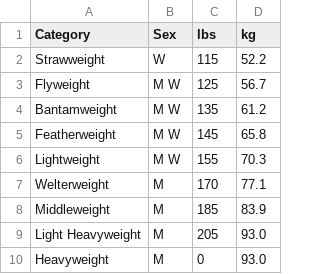
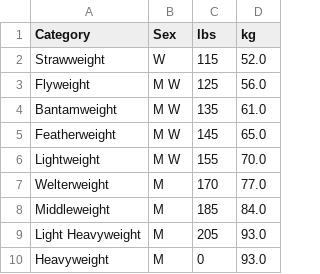
Before and after one commit to avulic/ufcChatVas, a CSV file: categories.csv, drawn as a sheet.

Commit message:
cleaning data

```diff
--- a/categories.csv
+++ b/categories.csv
@@ -1,9 +1,9 @@
 Category,Sex,lbs,kg
-Strawweight,W,115,52.2
-Flyweight,M W,125,56.7
-Bantamweight,M W,135,61.2
-Featherweight,M W,145,65.8
-Lightweight,M W,155,70.3
-Welterweight,M,170,77.1
-Middleweight,M,185,83.9
+Strawweight,W,115,52.0
+Flyweight,M W,125,56.0
+Bantamweight,M W,135,61.0
+Featherweight,M W,145,65.0
+Lightweight,M W,155,70.0
+Welterweight,M,170,77.0
+Middleweight,M,185,84.0
 Light Heavyweight,M,205,93.0
```
Also changed, not shown: 1 other file.
